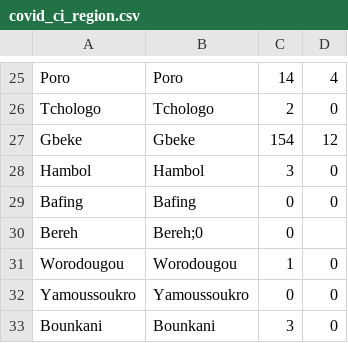
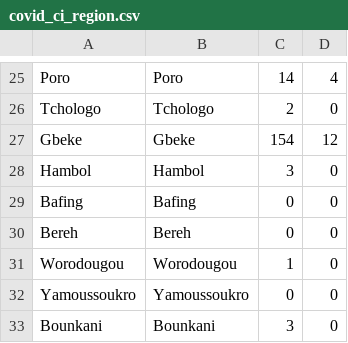
Before and after one commit to dseka/h-project, a CSV file: covid_ci_region.csv, drawn as a sheet; only a part is shown, gaps mark what is left out.

Commit message:
Update covid_ci_region.csv

```diff
--- a/covid_ci_region.csv
+++ b/covid_ci_region.csv
@@ -29,3 +29,3 @@ Hambol,Hambol,3,0
 Bafing,Bafing,0,0
-Bereh,Bereh;0,0
+Bereh,Bereh,0,0
 Worodougou,Worodougou,1,0
```
